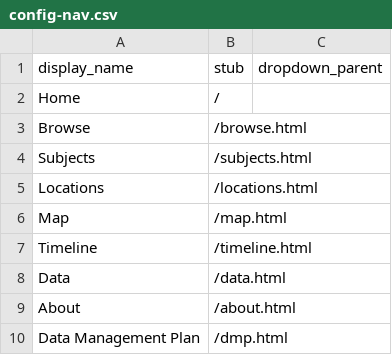
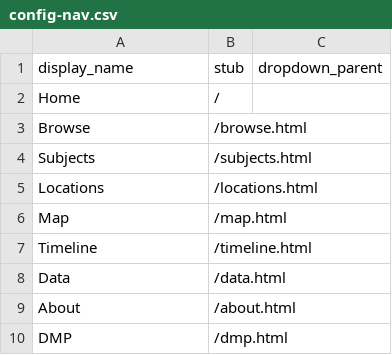
Before and after one commit to maddyt25/lib350-fairy-tales, a CSV file: _data/config-nav.csv, drawn as a sheet.

Commit message:
Update config-nav.csv

```diff
--- a/_data/config-nav.csv
+++ b/_data/config-nav.csv
@@ -9,2 +9,2 @@ Data,/data.html,
 About,/about.html,
-Data Management Plan,/dmp.html,
+DMP,/dmp.html,
```
